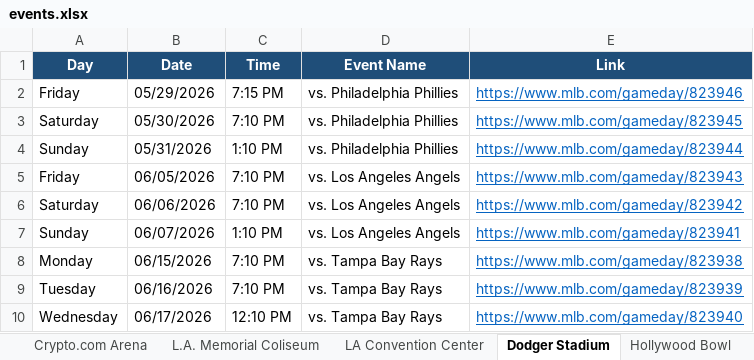
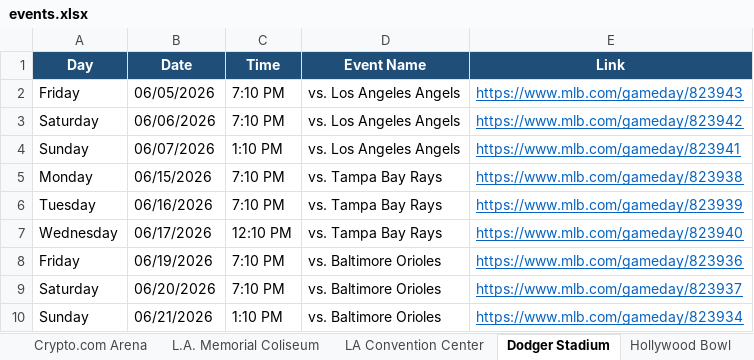
Before and after one commit to hannahlee-vzw/southern_california_events, an Excel workbook: docs/events.xlsx, sheet Dodger Stadium, drawn as a sheet; only a part is shown; the shorter side is filled out with more unchanged rows; values as stored, in another font and other column widths than the file's, no borders; the diff names each change by its address in the sheet, - before the commit and + after, or states it on an @@ line.

```diff
--- a/docs/events.xlsx (sheet Dodger Stadium)
+++ b/docs/events.xlsx (sheet Dodger Stadium)
-row 2: Friday | 05/29/2026 | 7:15 PM | vs. Philadelphia Phillies | https://www.mlb.com/gameday/823946
-row 3: Saturday | 05/30/2026 | 7:10 PM | vs. Philadelphia Phillies | https://www.mlb.com/gameday/823945
-row 4: Sunday | 05/31/2026 | 1:10 PM | vs. Philadelphia Phillies | https://www.mlb.com/gameday/823944
```
Also changed, not shown: sheet Past Events, sheet Rose Bowl Stadium, sheet LA Convention Center, sheet Intuit Dome, sheet Hollywood Bowl, 3 other files.
